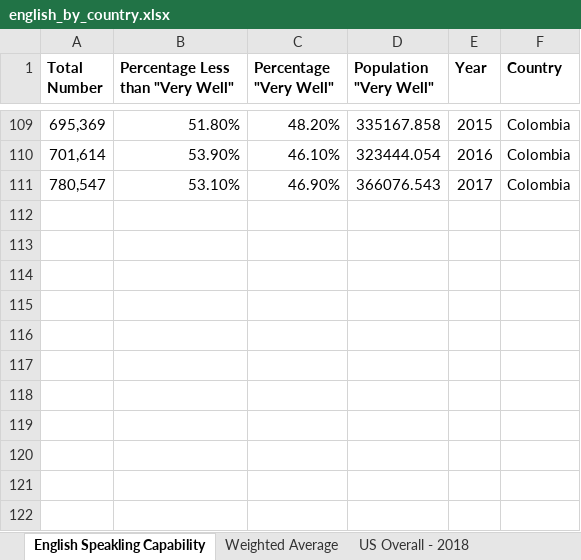
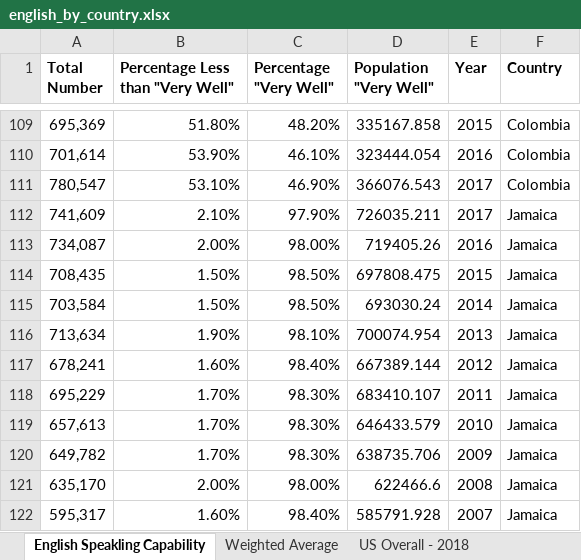
Before and after one commit to mengxit/US-Immigration-Explorer, an Excel workbook: raw_data/social_immigrants/english_by_country.xlsx, sheet English Speakling Capability, drawn as a sheet; only a part is shown, gaps mark what is left out; values as stored, in another font and other column widths than the file's, no borders; the diff names each change by its address in the sheet, - before the commit and + after, or states it on an @@ line.

Commit message:
1. updated world map data from overall to overage 2. added Jaimaica data 3. updated code formatting and comment

```diff
--- a/raw_data/social_immigrants/english_by_country.xlsx (sheet English Speakling Capability)
+++ b/raw_data/social_immigrants/english_by_country.xlsx (sheet English Speakling Capability)
+row 112: 741,609 | 2.10% | 97.90% | 726035.211 | 2017 | Jamaica
+row 113: 734,087 | 2.00% | 98.00% | 719405.26 | 2016 | Jamaica
+row 114: 708,435 | 1.50% | 98.50% | 697808.475 | 2015 | Jamaica
+row 115: 703,584 | 1.50% | 98.50% | 693030.24 | 2014 | Jamaica
+row 116: 713,634 | 1.90% | 98.10% | 700074.954 | 2013 | Jamaica
+row 117: 678,241 | 1.60% | 98.40% | 667389.144 | 2012 | Jamaica
+row 118: 695,229 | 1.70% | 98.30% | 683410.107 | 2011 | Jamaica
+row 119: 657,613 | 1.70% | 98.30% | 646433.579 | 2010 | Jamaica
+row 120: 649,782 | 1.70% | 98.30% | 638735.706 | 2009 | Jamaica
+row 121: 635,170 | 2.00% | 98.00% | 622466.6 | 2008 | Jamaica
+row 122: 595,317 | 1.60% | 98.40% | 585791.928 | 2007 | Jamaica
```
Also changed, not shown: raw_data/social_immigrants/employment_by_country.xlsx, 17 other files.
